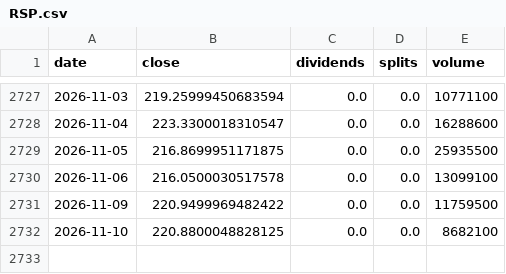
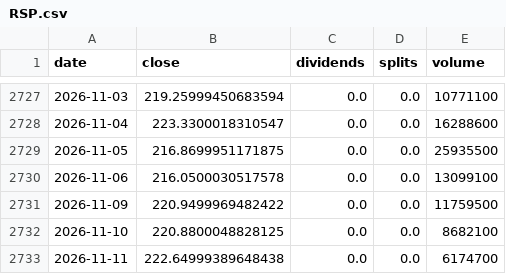
Before and after one commit to pintuwang/ETF, a CSV file: data/raw/RSP.csv, drawn as a sheet; only a part is shown, gaps mark what is left out.

```diff
--- a/data/raw/RSP.csv
+++ b/data/raw/RSP.csv
@@ -2732 +2732,2 @@ date,close,dividends,splits,volume
 2026-11-10,220.8800048828125,0.0,0.0,8682100
+2026-11-11,222.64999389648438,0.0,0.0,6174700
```
Also changed, not shown: data/backfill_daily.csv, data/raw/QQQ.csv, 9 other files.
